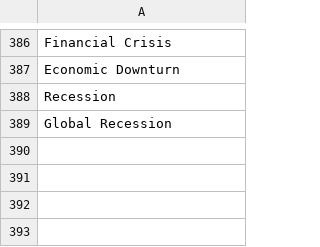
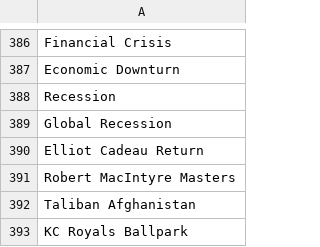
Before and after one commit to RedTeamCapstoneProject/Capstone, a CSV file: AI/Grouping/topicList.csv, drawn as a sheet; only a part is shown, gaps mark what is left out; the diff names each change by its address in the sheet, - before the commit and + after, or states it on an @@ line.

```diff
--- a/AI/Grouping/topicList.csv
+++ b/AI/Grouping/topicList.csv
+row 390: Elliot Cadeau Return
+row 391: Robert MacIntyre Masters
+row 392: Taliban Afghanistan
+row 393: KC Royals Ballpark
```
Also changed, not shown: 4 other files.
